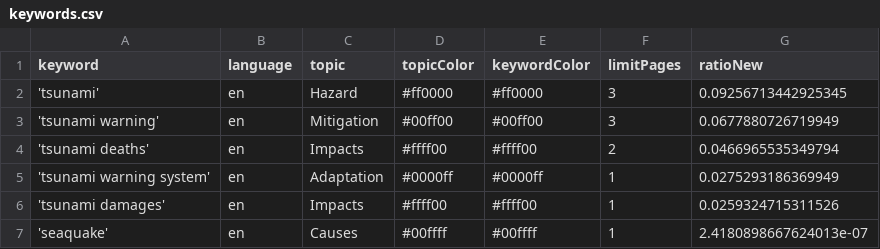
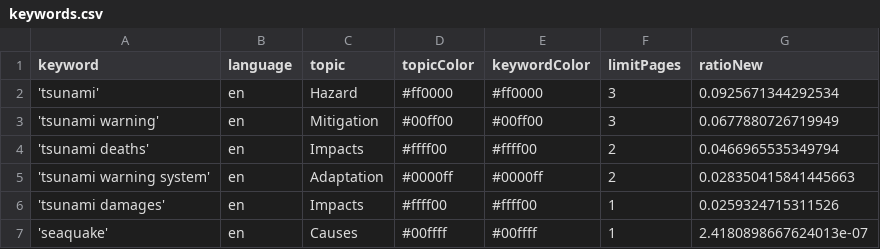
Before and after one commit to tg-news/TsunamiIsComing, a CSV file: keywords.csv, drawn as a sheet.

Commit message:
Commit from GitHub Actions (harvest:0.0)

```diff
--- a/keywords.csv
+++ b/keywords.csv
@@ -1,6 +1,6 @@
 keyword,language,topic,topicColor,keywordColor,limitPages,ratioNew
-'tsunami',en,Hazard,#ff0000,#ff0000,3,0.09256713442925345
+'tsunami',en,Hazard,#ff0000,#ff0000,3,0.0925671344292534
 'tsunami warning',en,Mitigation,#00ff00,#00ff00,3,0.0677880726719949
 'tsunami deaths',en,Impacts,#ffff00,#ffff00,2,0.0466965535349794
-'tsunami warning system',en,Adaptation,#0000ff,#0000ff,1,0.0275293186369949
+'tsunami warning system',en,Adaptation,#0000ff,#0000ff,2,0.028350415841445663
 'tsunami damages',en,Impacts,#ffff00,#ffff00,1,0.0259324715311526
```
